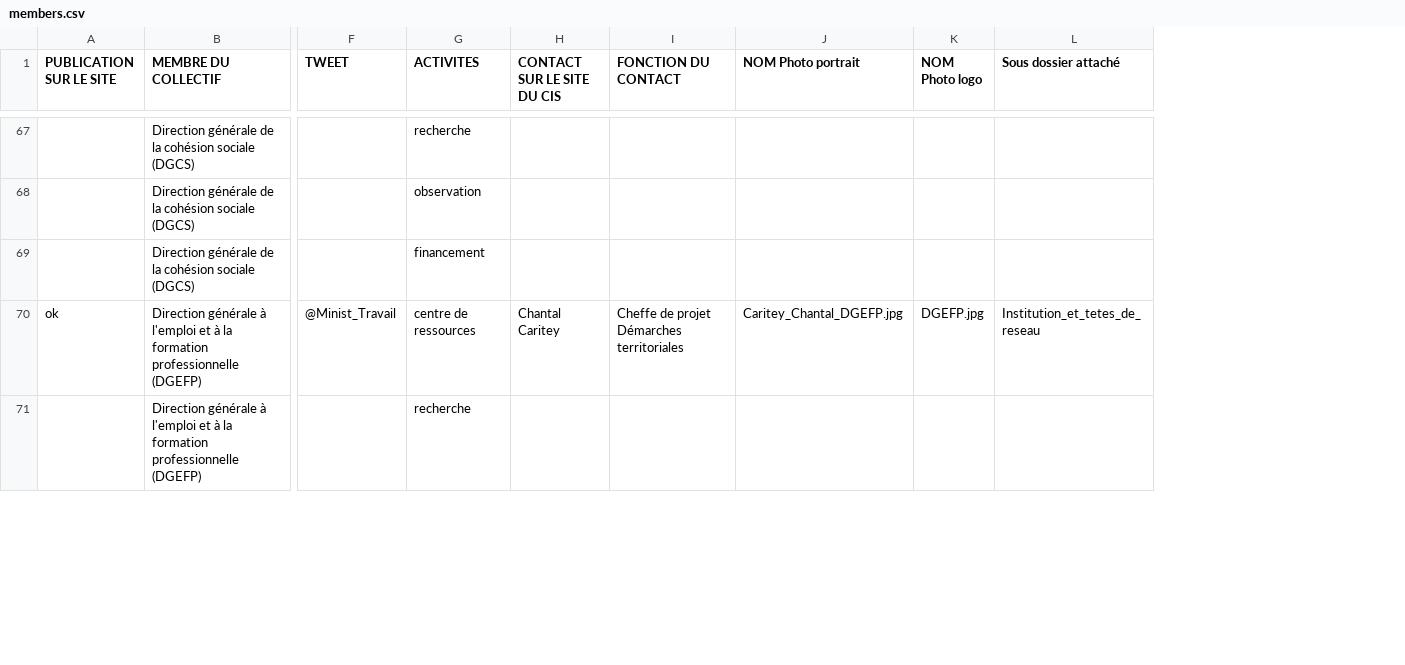
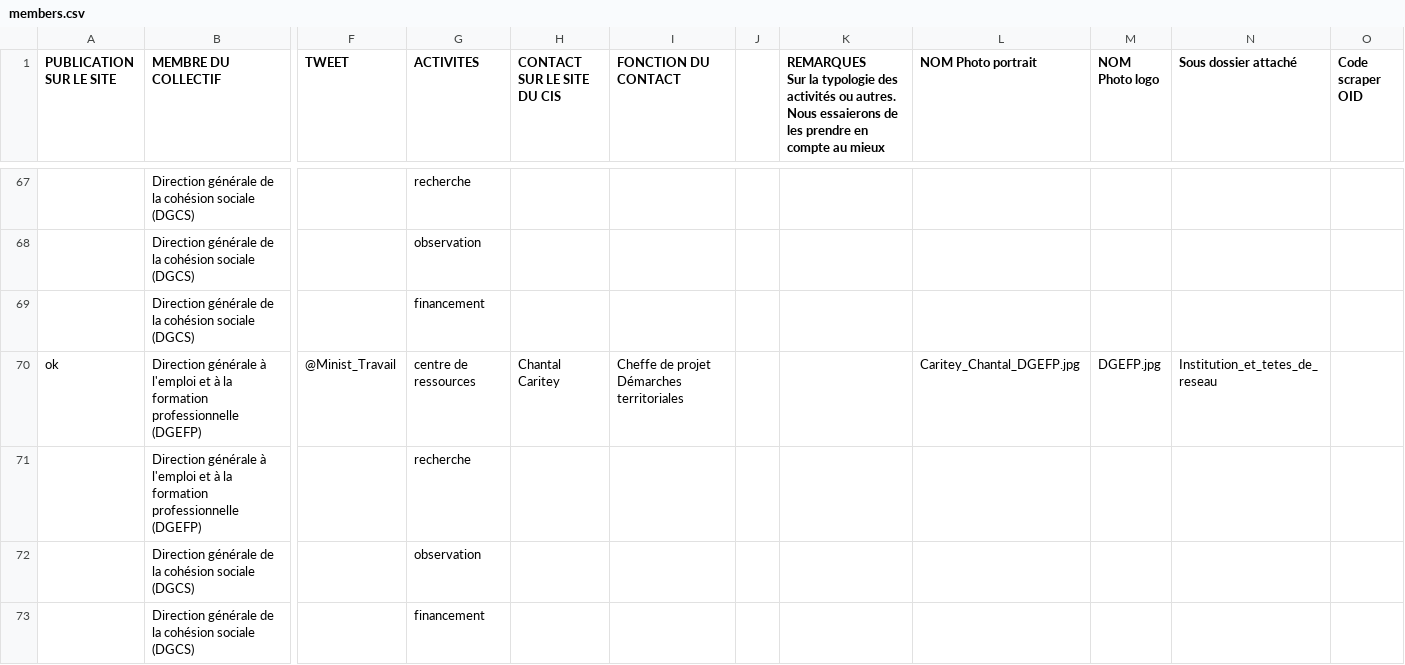
Before and after one commit to entrepreneur-interet-general/CIS-front, a CSV file: cis/app/static/data/members.csv, drawn as a sheet; only a part is shown, gaps mark what is left out; rows hold the shown columns only; ↵ is a line break in a cell; the diff covers the shown part only; the diff names each change by its address in the sheet, - before the commit and + after, or states it on an @@ line.

Commit message:
Find spider count by matching the list of spiders with field 'Code scraper OID' of members.csv

```diff
--- a/cis/app/static/data/members.csv
+++ b/cis/app/static/data/members.csv
+column J, empty
+column K, row 1: REMARQUES ↵ Sur la typologie des activités ou autres. Nous essaierons de les prendre en compte au mieux
+column O (Code scraper OID), empty
+row 72:  | Direction générale de la cohésion sociale (DGCS) |  | observation
+row 73:  | Direction générale de la cohésion sociale (DGCS) |  | financement
```
Also changed, not shown: 7 added rows, 7 removed rows and 8 edited cells elsewhere in this file, 1 other file.
